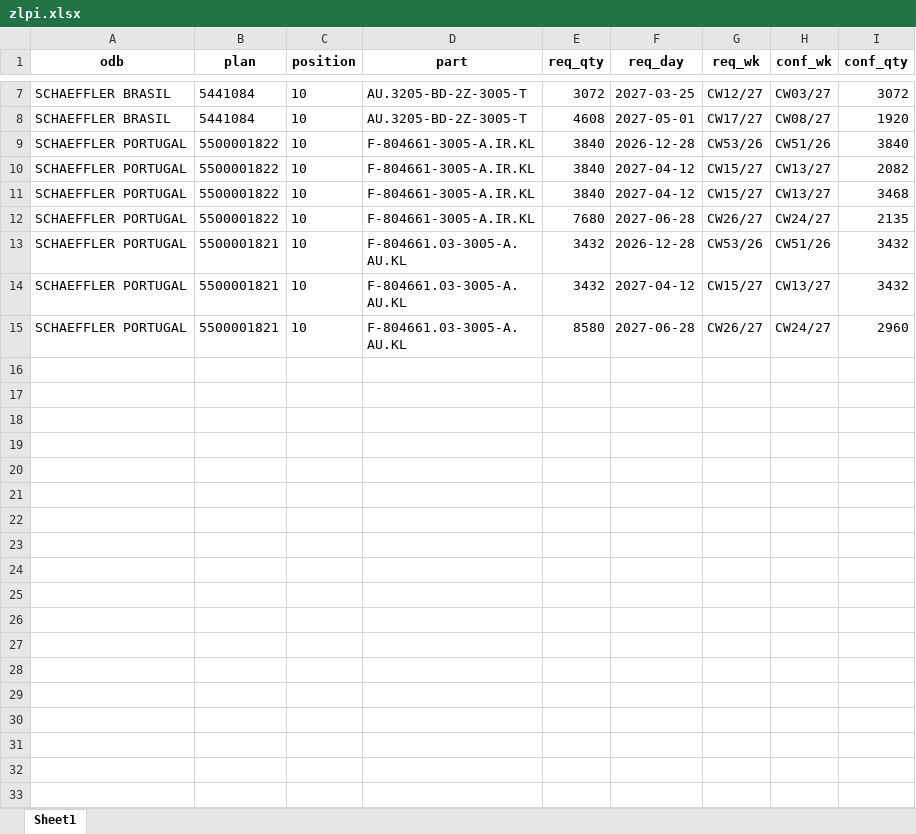
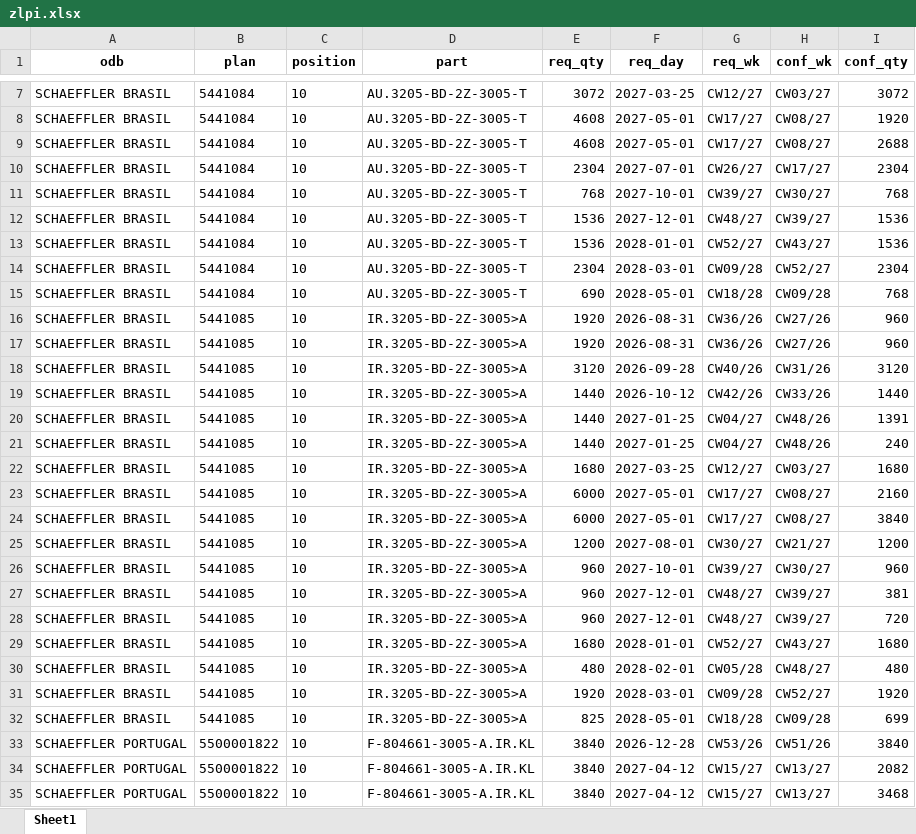
Before and after one commit to andrejpojdak/planner, an Excel workbook: zlpi.xlsx, sheet Sheet1, drawn as a sheet; only a part is shown, gaps mark what is left out; the shorter side is filled out with more unchanged rows; values as stored, in another font and other column widths than the file's, no borders; the diff names each change by its address in the sheet, - before the commit and + after, or states it on an @@ line.

Commit message:
Added ZLPI functionatlity.

```diff
--- a/zlpi.xlsx (sheet Sheet1)
+++ b/zlpi.xlsx (sheet Sheet1)
+row 9: SCHAEFFLER BRASIL | 5441084 | 10 | AU.3205-BD-2Z-3005-T | 4608 | 2027-05-01 | CW17/27 | CW08/27 | 2688
+row 10: SCHAEFFLER BRASIL | 5441084 | 10 | AU.3205-BD-2Z-3005-T | 2304 | 2027-07-01 | CW26/27 | CW17/27 | 2304
+row 11: SCHAEFFLER BRASIL | 5441084 | 10 | AU.3205-BD-2Z-3005-T | 768 | 2027-10-01 | CW39/27 | CW30/27 | 768
+row 12: SCHAEFFLER BRASIL | 5441084 | 10 | AU.3205-BD-2Z-3005-T | 1536 | 2027-12-01 | CW48/27 | CW39/27 | 1536
+row 13: SCHAEFFLER BRASIL | 5441084 | 10 | AU.3205-BD-2Z-3005-T | 1536 | 2028-01-01 | CW52/27 | CW43/27 | 1536
+row 14: SCHAEFFLER BRASIL | 5441084 | 10 | AU.3205-BD-2Z-3005-T | 2304 | 2028-03-01 | CW09/28 | CW52/27 | 2304
+row 15: SCHAEFFLER BRASIL | 5441084 | 10 | AU.3205-BD-2Z-3005-T | 690 | 2028-05-01 | CW18/28 | CW09/28 | 768
+row 16: SCHAEFFLER BRASIL | 5441085 | 10 | IR.3205-BD-2Z-3005>A | 1920 | 2026-08-31 | CW36/26 | CW27/26 | 960
+row 17: SCHAEFFLER BRASIL | 5441085 | 10 | IR.3205-BD-2Z-3005>A | 1920 | 2026-08-31 | CW36/26 | CW27/26 | 960
+row 18: SCHAEFFLER BRASIL | 5441085 | 10 | IR.3205-BD-2Z-3005>A | 3120 | 2026-09-28 | CW40/26 | CW31/26 | 3120
+row 19: SCHAEFFLER BRASIL | 5441085 | 10 | IR.3205-BD-2Z-3005>A | 1440 | 2026-10-12 | CW42/26 | CW33/26 | 1440
+row 20: SCHAEFFLER BRASIL | 5441085 | 10 | IR.3205-BD-2Z-3005>A | 1440 | 2027-01-25 | CW04/27 | CW48/26 | 1391
+row 21: SCHAEFFLER BRASIL | 5441085 | 10 | IR.3205-BD-2Z-3005>A | 1440 | 2027-01-25 | CW04/27 | CW48/26 | 240
+row 22: SCHAEFFLER BRASIL | 5441085 | 10 | IR.3205-BD-2Z-3005>A | 1680 | 2027-03-25 | CW12/27 | CW03/27 | 1680
+row 23: SCHAEFFLER BRASIL | 5441085 | 10 | IR.3205-BD-2Z-3005>A | 6000 | 2027-05-01 | CW17/27 | CW08/27 | 2160
+row 24: SCHAEFFLER BRASIL | 5441085 | 10 | IR.3205-BD-2Z-3005>A | 6000 | 2027-05-01 | CW17/27 | CW08/27 | 3840
+row 25: SCHAEFFLER BRASIL | 5441085 | 10 | IR.3205-BD-2Z-3005>A | 1200 | 2027-08-01 | CW30/27 | CW21/27 | 1200
+row 26: SCHAEFFLER BRASIL | 5441085 | 10 | IR.3205-BD-2Z-3005>A | 960 | 2027-10-01 | CW39/27 | CW30/27 | 960
+row 27: SCHAEFFLER BRASIL | 5441085 | 10 | IR.3205-BD-2Z-3005>A | 960 | 2027-12-01 | CW48/27 | CW39/27 | 381
+row 28: SCHAEFFLER BRASIL | 5441085 | 10 | IR.3205-BD-2Z-3005>A | 960 | 2027-12-01 | CW48/27 | CW39/27 | 720
+row 29: SCHAEFFLER BRASIL | 5441085 | 10 | IR.3205-BD-2Z-3005>A | 1680 | 2028-01-01 | CW52/27 | CW43/27 | 1680
+row 30: SCHAEFFLER BRASIL | 5441085 | 10 | IR.3205-BD-2Z-3005>A | 480 | 2028-02-01 | CW05/28 | CW48/27 | 480
+row 31: SCHAEFFLER BRASIL | 5441085 | 10 | IR.3205-BD-2Z-3005>A | 1920 | 2028-03-01 | CW09/28 | CW52/27 | 1920
+row 32: SCHAEFFLER BRASIL | 5441085 | 10 | IR.3205-BD-2Z-3005>A | 825 | 2028-05-01 | CW18/28 | CW09/28 | 699
```
Also changed, not shown: 11 other files.
